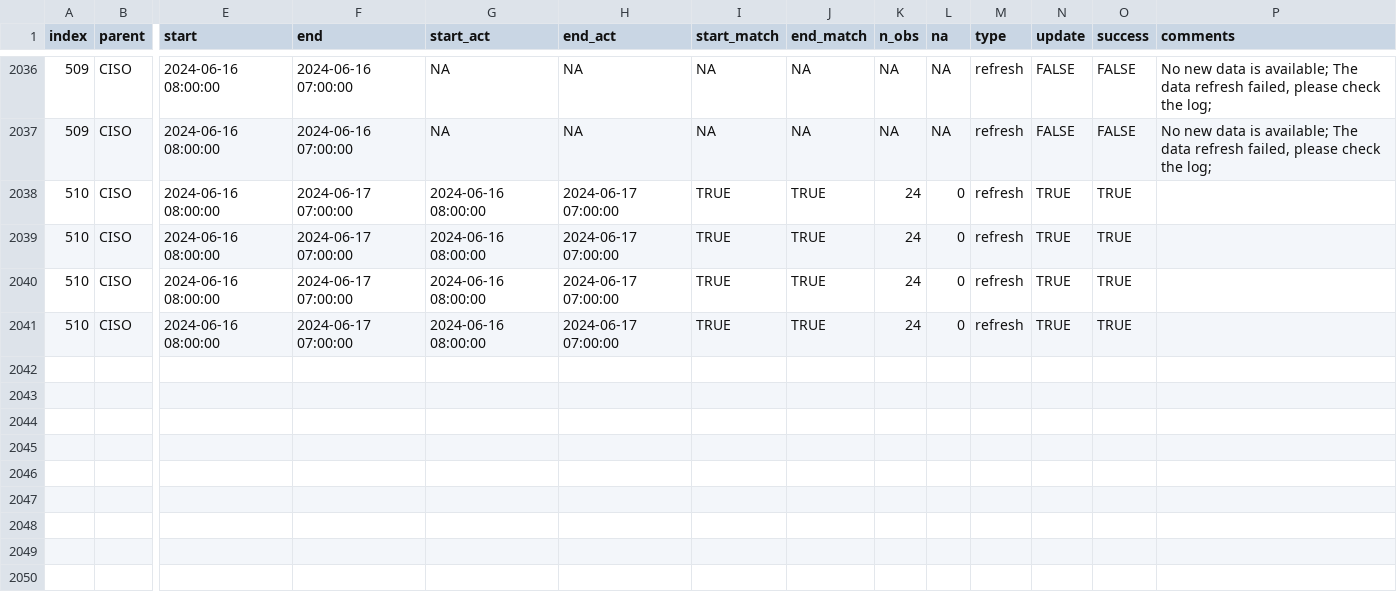
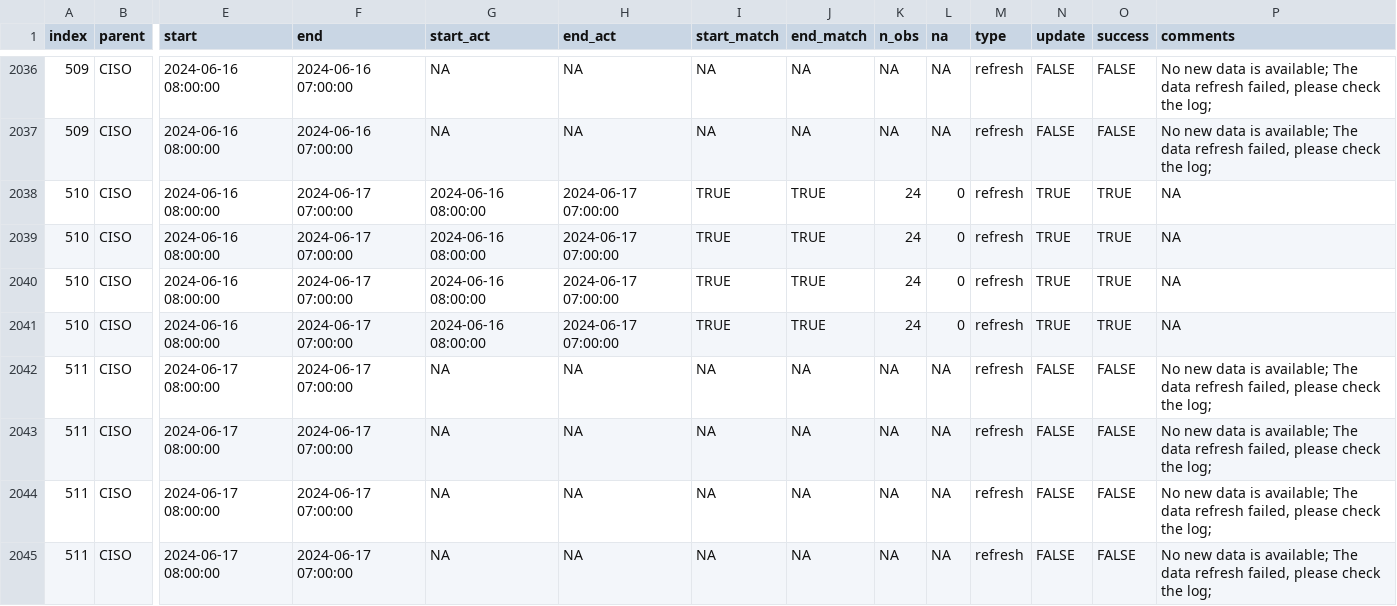
Before and after one commit to LinkedInLearning/data-pipeline-automation-with-github-actions-4503382, a CSV file: metadata/ciso_log_R.csv, drawn as a sheet; only a part is shown, gaps mark what is left out; rows hold the shown columns only; the diff names each change by its address in the sheet, - before the commit and + after, or states it on an @@ line.

Commit message:
Auto update of the data

```diff
--- a/metadata/ciso_log_R.csv
+++ b/metadata/ciso_log_R.csv
-P2038:P2041 (comments): (empty)
+P2038:P2041 (comments): NA
+row 2042: 511 | CISO | 2024-06-17 08:00:00 | 2024-06-17 07:00:00 | NA | NA | NA | NA | NA | NA | refresh | FALSE | FALSE | No new data is available; The data refresh failed, please check the log;
+row 2043: 511 | CISO | 2024-06-17 08:00:00 | 2024-06-17 07:00:00 | NA | NA | NA | NA | NA | NA | refresh | FALSE | FALSE | No new data is available; The data refresh failed, please check the log;
+row 2044: 511 | CISO | 2024-06-17 08:00:00 | 2024-06-17 07:00:00 | NA | NA | NA | NA | NA | NA | refresh | FALSE | FALSE | No new data is available; The data refresh failed, please check the log;
+row 2045: 511 | CISO | 2024-06-17 08:00:00 | 2024-06-17 07:00:00 | NA | NA | NA | NA | NA | NA | refresh | FALSE | FALSE | No new data is available; The data refresh failed, please check the log;
```
Also changed, not shown: 2 other files.
